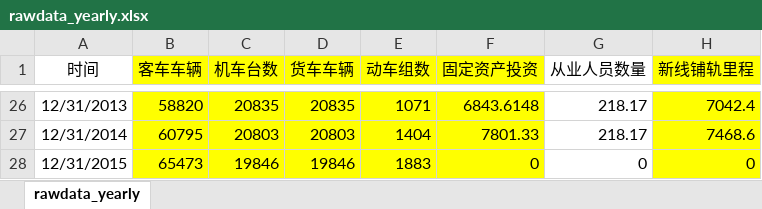
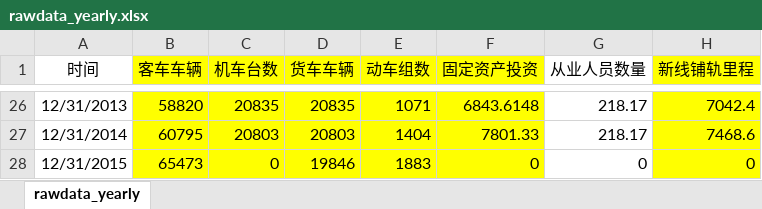
Before and after one commit to Lzzya/railwayIdx, an Excel workbook: RailIndexPrj/rawdata_yearly.xlsx, sheet rawdata_yearly, drawn as a sheet; only a part is shown, gaps mark what is left out; values as stored, in another font and other column widths than the file's, no borders; the diff names each change by its address in the sheet, - before the commit and + after, or states it on an @@ line.

```diff
--- a/RailIndexPrj/rawdata_yearly.xlsx (sheet rawdata_yearly)
+++ b/RailIndexPrj/rawdata_yearly.xlsx (sheet rawdata_yearly)
-C28 (机车台数): 19846
+C28 (机车台数): 0
```
Also changed, not shown: 2 other files.
